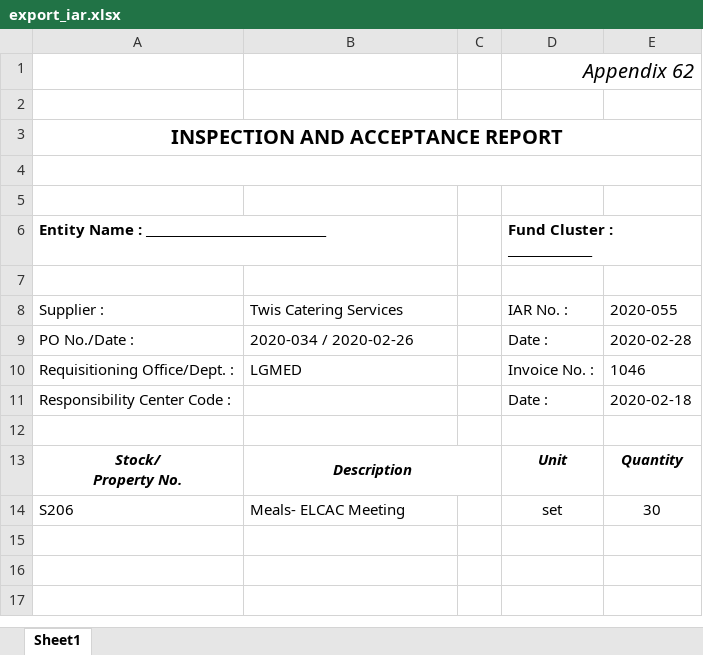
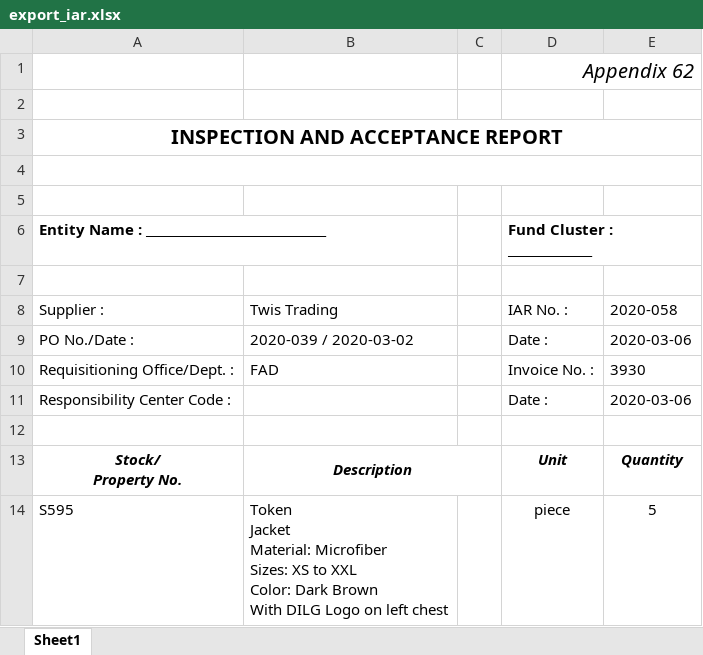
Before and after one commit to princezhian19/fas2020, an Excel workbook: export_iar.xlsx, sheet Sheet1, drawn as a sheet; values as stored, in another font and other column widths than the file's, no borders; charts and pictures not drawn; removed rows and columns are numbered as before the commit, all else as after; ↵ is a line break in a cell; the diff names each change by its address in the sheet, - before the commit and + after, or states it on an @@ line.

```diff
--- a/export_iar.xlsx (sheet Sheet1)
+++ b/export_iar.xlsx (sheet Sheet1)
-B8: Twis Catering Services
+B8: Twis Trading
-E8: 2020-055
+E8: 2020-058
-B9 (Twis Trading): 2020-034 / 2020-02-26
+B9 (Twis Trading): 2020-039 / 2020-03-02
-E9 (2020-058): 2020-02-28
+E9 (2020-058): 2020-03-06
-B10 (Twis Trading): LGMED
+B10 (Twis Trading): FAD
-E10 (2020-058): 1046
+E10 (2020-058): 3930
-E11 (2020-058): 2020-02-18
+E11 (2020-058): 2020-03-06
-row 14: S206 | Meals- ELCAC Meeting |  | set | 30
+row 14: S595 | Token ↵ Jacket ↵ Material: Microfiber ↵ Sizes: XS to XXL ↵ Color: Dark Brown ↵ With DILG Logo on left chest |  | piece | 5
```
Also changed, not shown: export_pr1.xlsx, export_ris.xlsx, 12 other files.
